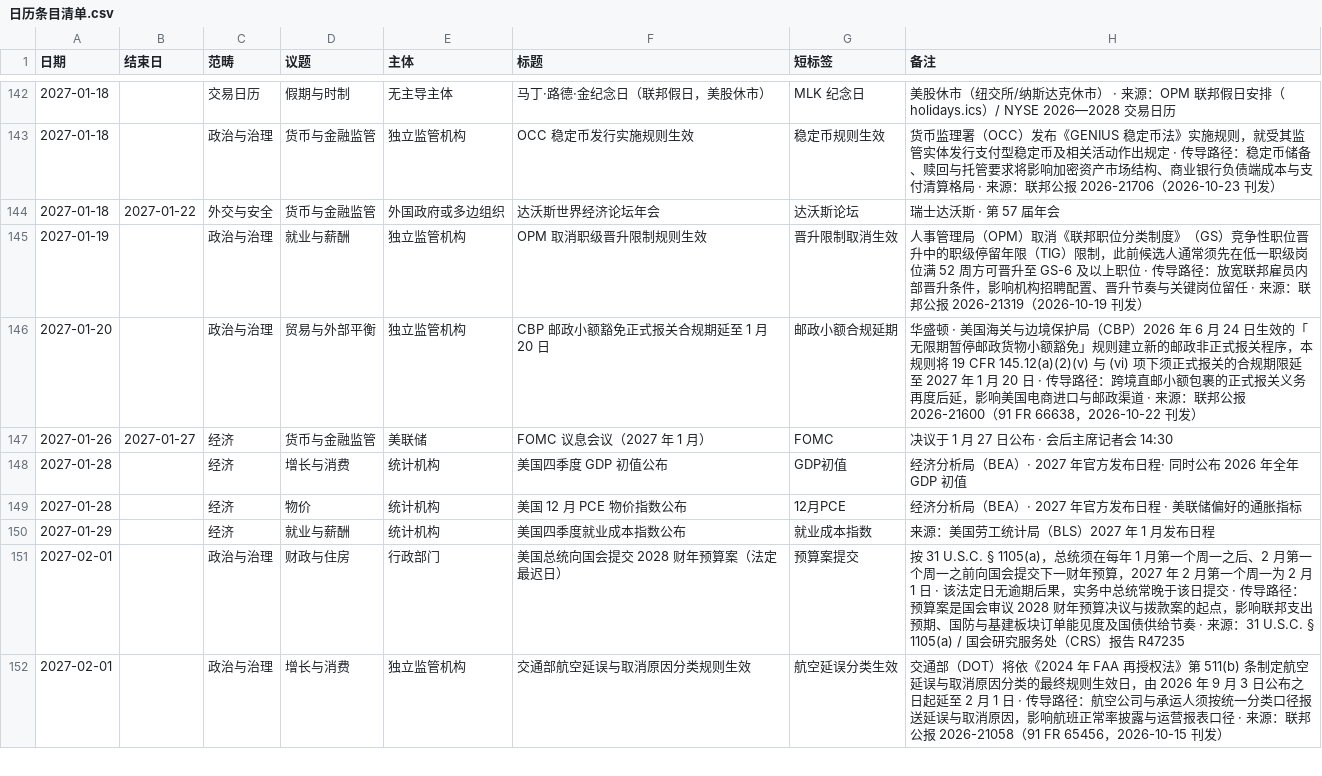
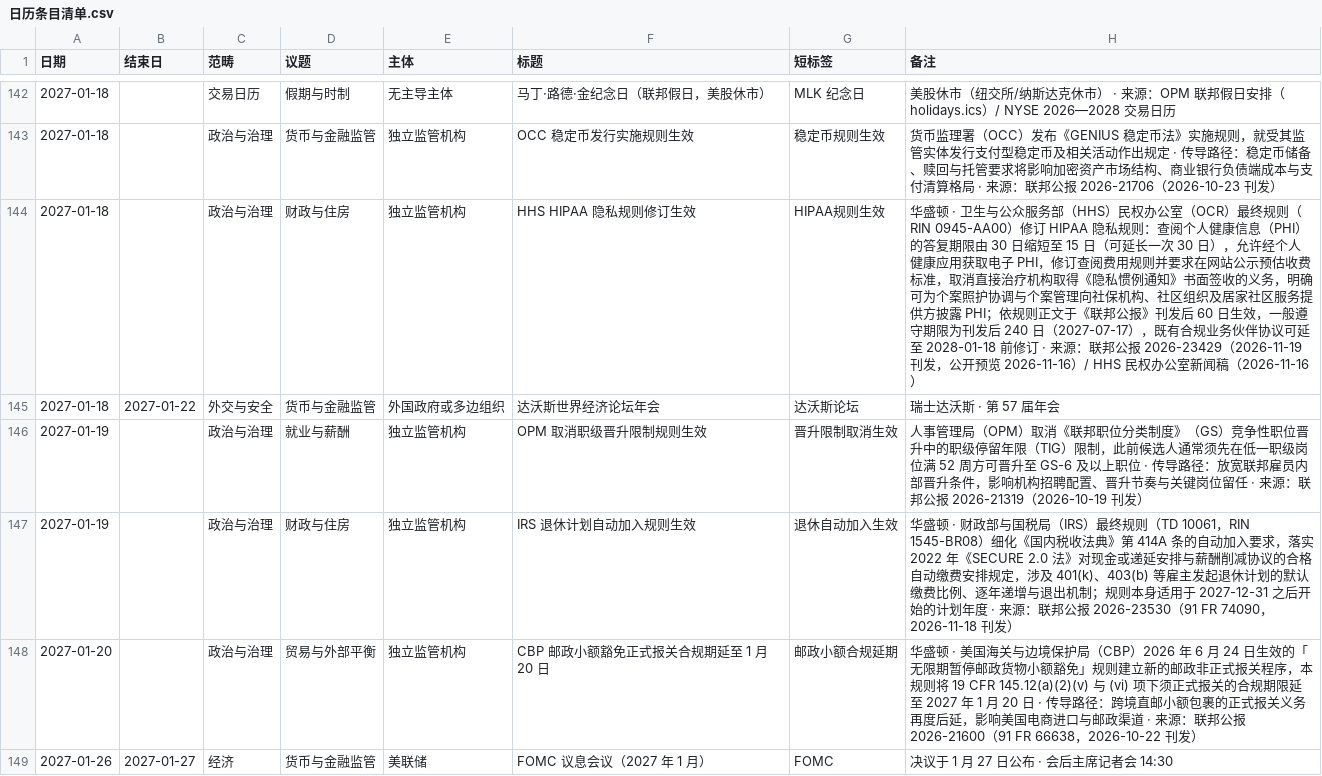
Before and after one commit to liulijia123456/sinolink-portal, a CSV file: docs/日历条目清单.csv, drawn as a sheet; only a part is shown, gaps mark what is left out; the shorter side is filled out with more unchanged rows; the diff names each change by its address in the sheet, - before the commit and + after, or states it on an @@ line.

```diff
--- a/docs/日历条目清单.csv
+++ b/docs/日历条目清单.csv
+row 144: 2027-01-18 |  | 政治与治理 | 财政与住房 | 独立监管机构 | HHS HIPAA 隐私规则修订生效 | HIPAA规则生效 | 华盛顿 · 卫生与公众服务部（HHS）民权办公室（OCR）最终规则（RIN 0945-AA00）修订 HIPAA 隐私规则：查阅个人健康信息（PHI）的答复期限由 30 日缩短至 15 日（可延长一次 30 日），允许经个人健康应用获取电子 PHI，修订查阅费用规则并要求在网站公示预估收费标准，取消直接治疗机构取得《隐私惯例通知》书面签收的义务，明确可为个案照护协调与个案管理向社保机构、社区组织及居家社区服务提供方披露 PHI；依规则正文于《联邦公报》刊发后 60 日生效，一般遵守期限为刊发后 240 日（2027-07-17），既有合规业务伙伴协议可延至 2028-01-18 前修订 · 来源：联邦公报 2026-23429（2026-11-19 刊发，公开预览 2026-11-16）/ HHS 民权办公室新闻稿（2026-11-16）
+row 147: 2027-01-19 |  | 政治与治理 | 财政与住房 | 独立监管机构 | IRS 退休计划自动加入规则生效 | 退休自动加入生效 | 华盛顿 · 财政部与国税局（IRS）最终规则（TD 10061，RIN 1545-BR08）细化《国内税收法典》第 414A 条的自动加入要求，落实 2022 年《SECURE 2.0 法》对现金或递延安排与薪酬削减协议的合格自动缴费安排规定，涉及 401(k)、403(b) 等雇主发起退休计划的默认缴费比例、逐年递增与退出机制；规则本身适用于 2027-12-31 之后开始的计划年度 · 来源：联邦公报 2026-23530（91 FR 74090，2026-11-18 刊发）
```
Also changed, not shown: 5 other files.
